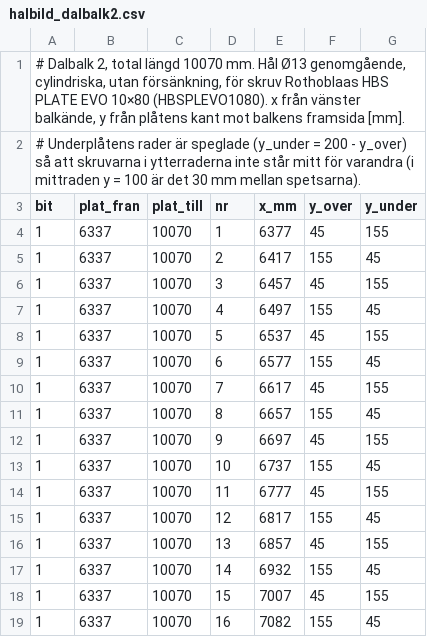
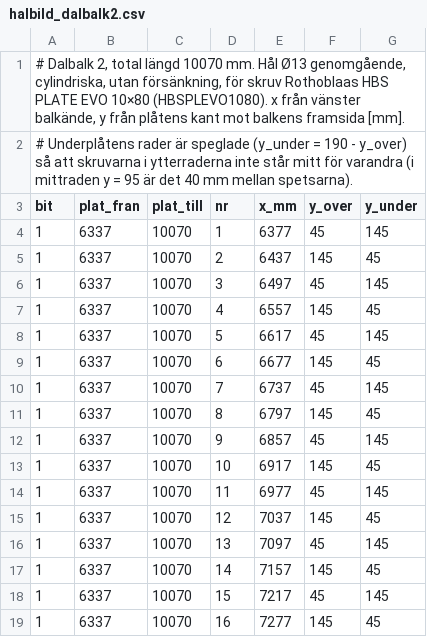
Before and after one commit to vron/trebodar, a CSV file: beräkningar/K-01/halbild_dalbalk2.csv, drawn as a sheet; only a part is shown; the diff covers the shown part only.

```diff
--- a/beräkningar/K-01/halbild_dalbalk2.csv
+++ b/beräkningar/K-01/halbild_dalbalk2.csv
@@ -1,19 +1,19 @@
 # Dalbalk 2, total längd 10070 mm. Hål Ø13 genomgående, cylindriska, utan försänkning, för skruv Rothoblaas HBS PLATE EVO 10×80 (HBSPLEVO1080). x från vänster balkände, y från plåtens kant mot balkens framsida [mm].
-# Underplåtens rader är speglade (y_under = 200 - y_over) så att skruvarna i ytterraderna inte står mitt för varandra (i mittraden y = 100 är det 30 mm mellan spetsarna).
+# Underplåtens rader är speglade (y_under = 190 - y_over) så att skruvarna i ytterraderna inte står mitt för varandra (i mittraden y = 95 är det 40 mm mellan spetsarna).
 bit;plat_fran;plat_till;nr;x_mm;y_over;y_under
-1;6337;10070;1;6377;45;155
-1;6337;10070;2;6417;155;45
-1;6337;10070;3;6457;45;155
-1;6337;10070;4;6497;155;45
-1;6337;10070;5;6537;45;155
-1;6337;10070;6;6577;155;45
-1;6337;10070;7;6617;45;155
-1;6337;10070;8;6657;155;45
-1;6337;10070;9;6697;45;155
-1;6337;10070;10;6737;155;45
-1;6337;10070;11;6777;45;155
-1;6337;10070;12;6817;155;45
-1;6337;10070;13;6857;45;155
-1;6337;10070;14;6932;155;45
-1;6337;10070;15;7007;45;155
-1;6337;10070;16;7082;155;45
+1;6337;10070;1;6377;45;145
+1;6337;10070;2;6437;145;45
+1;6337;10070;3;6497;45;145
+1;6337;10070;4;6557;145;45
+1;6337;10070;5;6617;45;145
+1;6337;10070;6;6677;145;45
+1;6337;10070;7;6737;45;145
+1;6337;10070;8;6797;145;45
+1;6337;10070;9;6857;45;145
+1;6337;10070;10;6917;145;45
+1;6337;10070;11;6977;45;145
+1;6337;10070;12;7037;145;45
+1;6337;10070;13;7097;45;145
+1;6337;10070;14;7157;145;45
+1;6337;10070;15;7217;45;145
+1;6337;10070;16;7277;145;45
```
Also changed, not shown: 7 removed rows and 50 edited cells elsewhere in this file, beräkningar/K-01/halbild_dalbalk4.csv, beräkningar/K-01/halbild_nockbalk1.csv, 4 other files.
